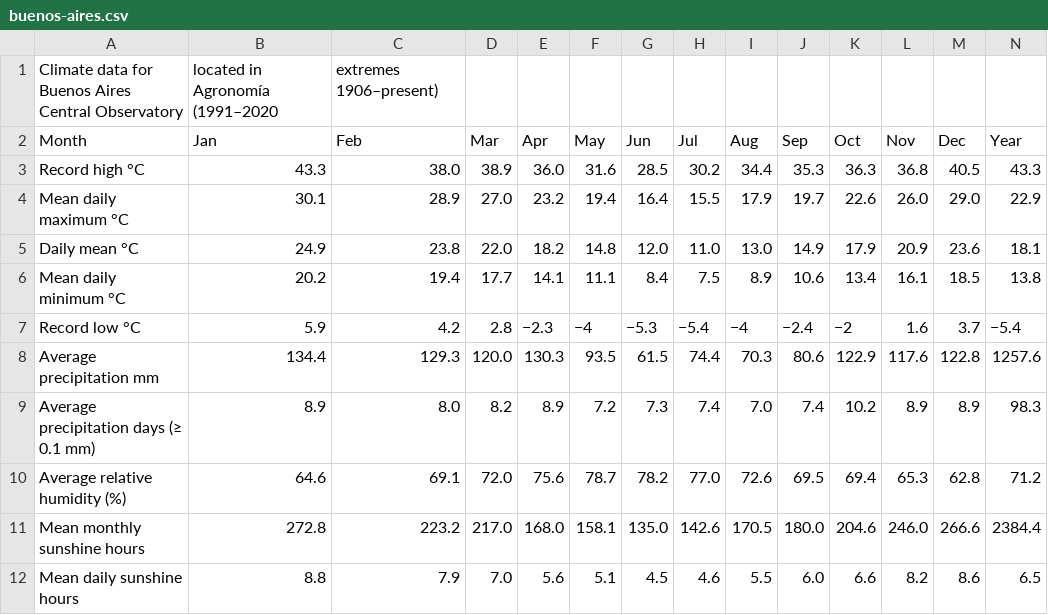
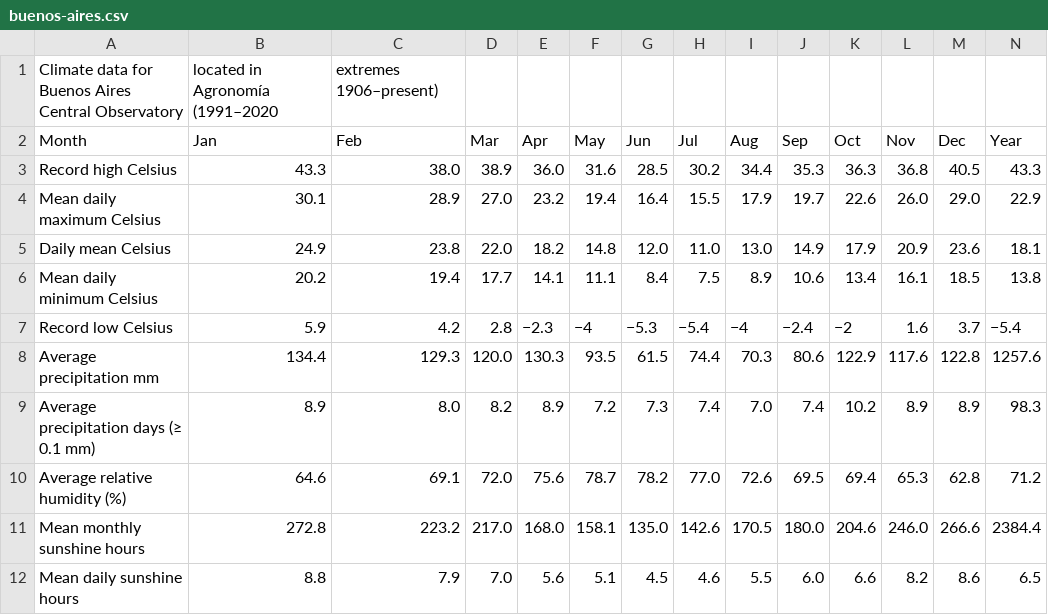
Before and after one commit to ngatsyrdotedu/data-viz, a CSV file: buenos-aires.csv, drawn as a sheet.

Commit message:
Update buenos-aires.csv

```diff
--- a/buenos-aires.csv
+++ b/buenos-aires.csv
@@ -2,7 +2,7 @@ Climate data for Buenos Aires Central Observatory, located in Agronomía (1991
 Month,Jan,Feb,Mar,Apr,May,Jun,Jul,Aug,Sep,Oct,Nov,Dec,Year
-Record high °C,43.3,38.0,38.9,36.0,31.6,28.5,30.2,34.4,35.3,36.3,36.8,40.5,43.3
-Mean daily maximum °C,30.1,28.9,27.0,23.2,19.4,16.4,15.5,17.9,19.7,22.6,26.0,29.0,22.9
-Daily mean °C,24.9,23.8,22.0,18.2,14.8,12.0,11.0,13.0,14.9,17.9,20.9,23.6,18.1
-Mean daily minimum °C,20.2,19.4,17.7,14.1,11.1,8.4,7.5,8.9,10.6,13.4,16.1,18.5,13.8
-Record low °C,5.9,4.2,2.8,−2.3,−4,−5.3,−5.4,−4,−2.4,−2,1.6,3.7,−5.4
+Record high Celsius,43.3,38.0,38.9,36.0,31.6,28.5,30.2,34.4,35.3,36.3,36.8,40.5,43.3
+Mean daily maximum Celsius,30.1,28.9,27.0,23.2,19.4,16.4,15.5,17.9,19.7,22.6,26.0,29.0,22.9
+Daily mean Celsius,24.9,23.8,22.0,18.2,14.8,12.0,11.0,13.0,14.9,17.9,20.9,23.6,18.1
+Mean daily minimum Celsius,20.2,19.4,17.7,14.1,11.1,8.4,7.5,8.9,10.6,13.4,16.1,18.5,13.8
+Record low Celsius,5.9,4.2,2.8,−2.3,−4,−5.3,−5.4,−4,−2.4,−2,1.6,3.7,−5.4
 Average precipitation mm,134.4,129.3,120.0,130.3,93.5,61.5,74.4,70.3,80.6,122.9,117.6,122.8,1257.6
```
